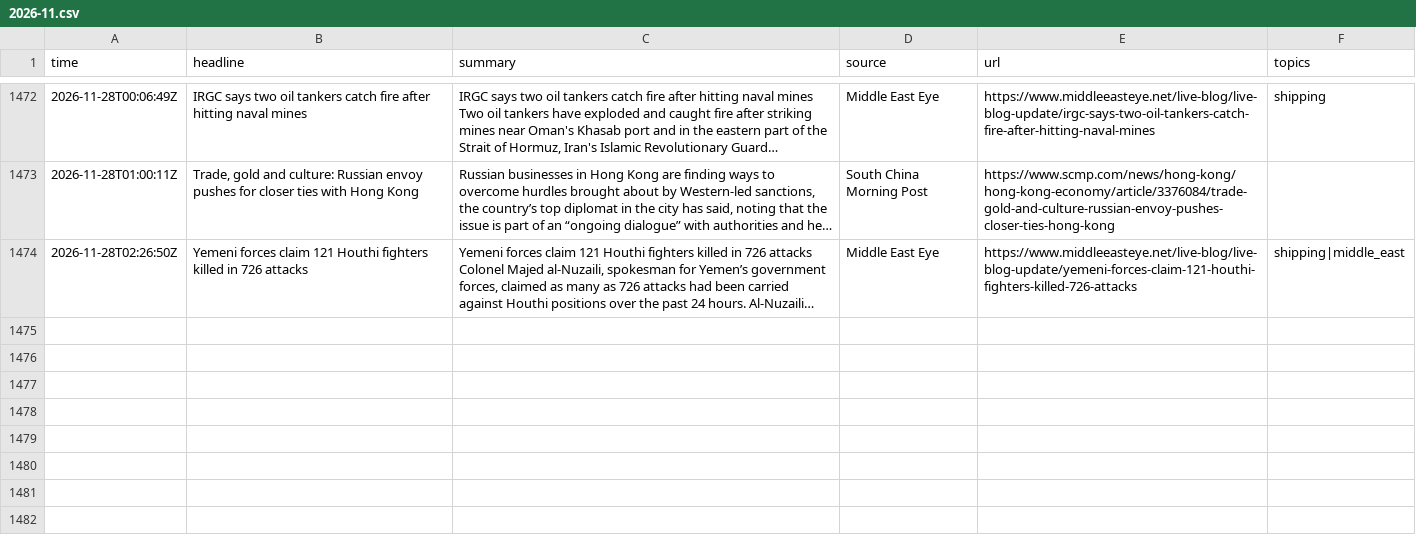
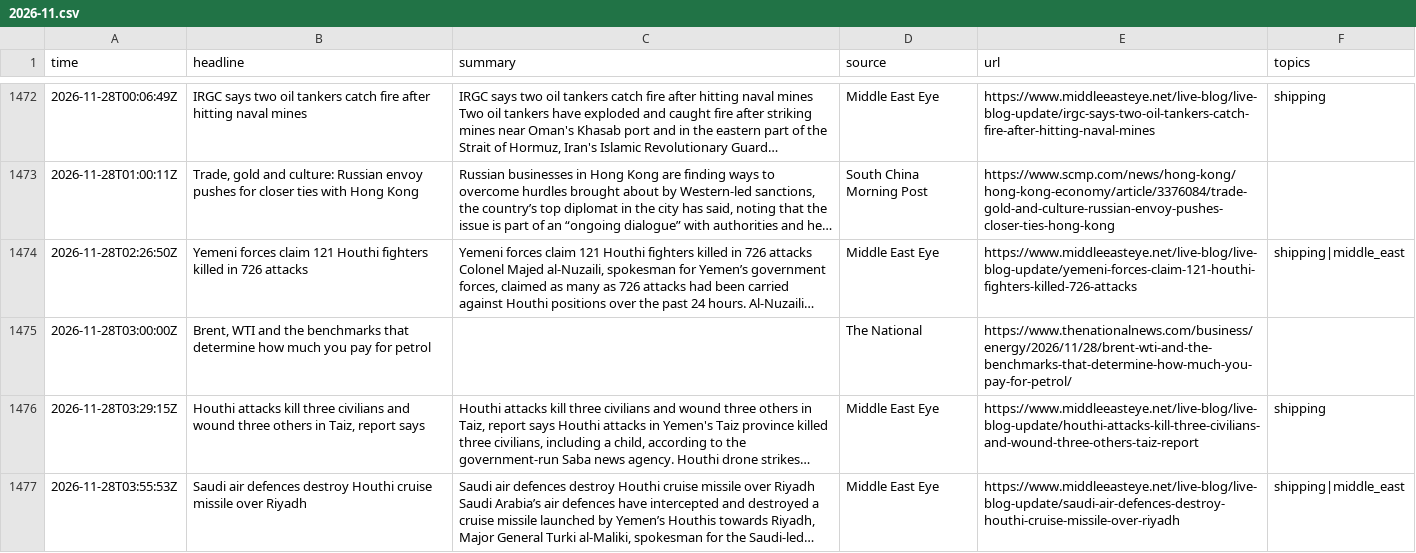
Before and after one commit to lukehamiltn/oil-tracker, a CSV file: news_data/feeds/2026-11.csv, drawn as a sheet; only a part is shown, gaps mark what is left out; the diff covers the shown part only; the diff names each change by its address in the sheet, - before the commit and + after, or states it on an @@ line.

```diff
--- a/news_data/feeds/2026-11.csv
+++ b/news_data/feeds/2026-11.csv
+row 1475: 2026-11-28T03:00:00Z | Brent, WTI and the benchmarks that determine how much you pay for petrol |  | The National | https://www.thenationalnews.com/business/energy/2026/11/28/brent-wti-and-the-benchmarks-that-determine-how-much-you-pay-for-petrol/
+row 1476: 2026-11-28T03:29:15Z | Houthi attacks kill three civilians and wound three others in Taiz, report says | Houthi attacks kill three civilians and wound three others in Taiz, report says Houthi attacks in Yemen's Taiz province killed three civilians, including a child, according to the government-run Saba news agency. Houthi drone strikes… | Middle East Eye | https://www.middleeasteye.net/live-blog/live-blog-update/houthi-attacks-kill-three-civilians-and-wound-three-others-taiz-report | shipping
+row 1477: 2026-11-28T03:55:53Z | Saudi air defences destroy Houthi cruise missile over Riyadh | Saudi air defences destroy Houthi cruise missile over Riyadh Saudi Arabia’s air defences have intercepted and destroyed a cruise missile launched by Yemen’s Houthis towards Riyadh, Major General Turki al-Maliki, spokesman for the Saudi-led… | Middle East Eye | https://www.middleeasteye.net/live-blog/live-blog-update/saudi-air-defences-destroy-houthi-cruise-missile-over-riyadh | shipping|middle_east
```
Also changed, not shown: 2 added rows and 5 moved rows elsewhere in this file, news_data/futures_closes.csv, news_data/mc_gas_storylines.csv, 5 other files.
